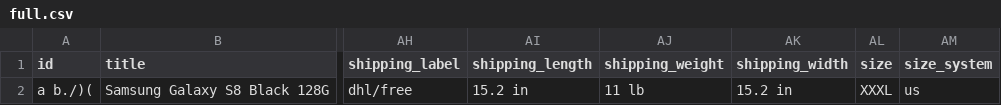
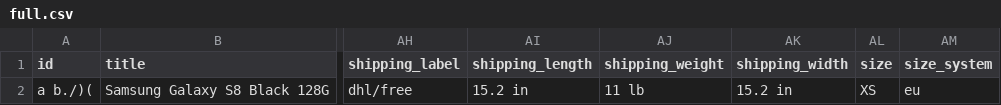
Before and after one commit to Prisjakt/feed-specification, a CSV file: static/examples/offer/full.csv, drawn as a sheet; only a part is shown, gaps mark what is left out; the diff names each change by its address in the sheet, - before the commit and + after, or states it on an @@ line.

```diff
--- a/static/examples/offer/full.csv
+++ b/static/examples/offer/full.csv
-AL2 (size): XXXL
+AL2 (size): XS
-AM2 (size_system): us
+AM2 (size_system): eu
```
Also changed, not shown: 5 other files.
